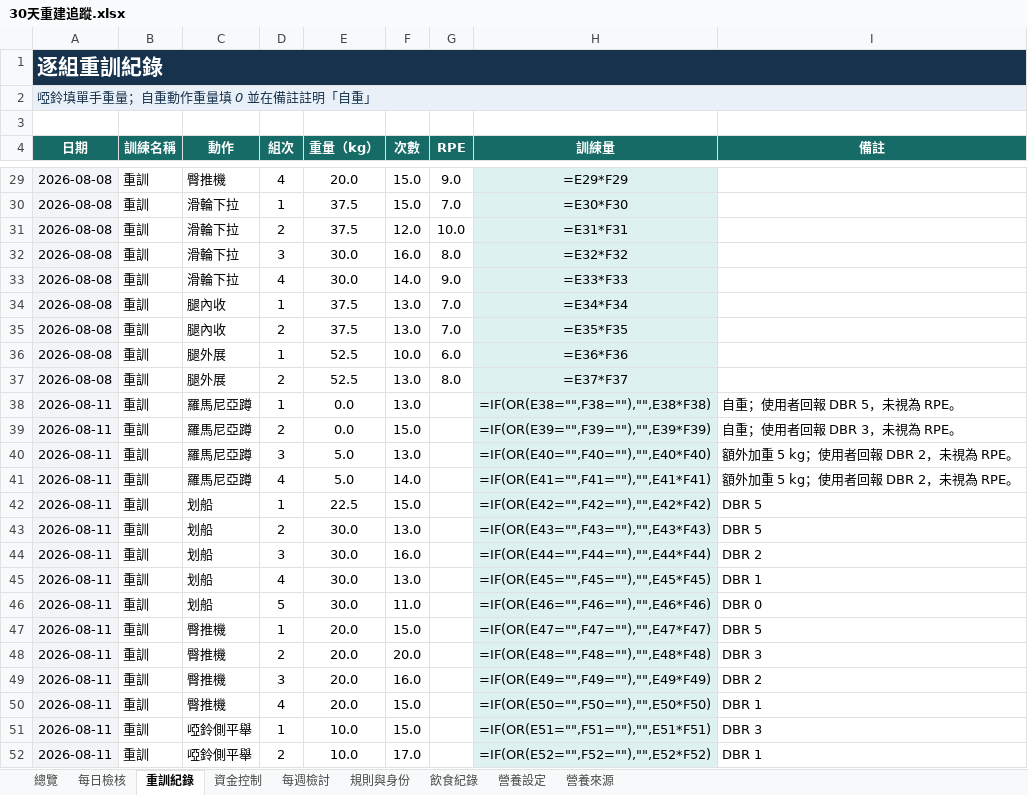
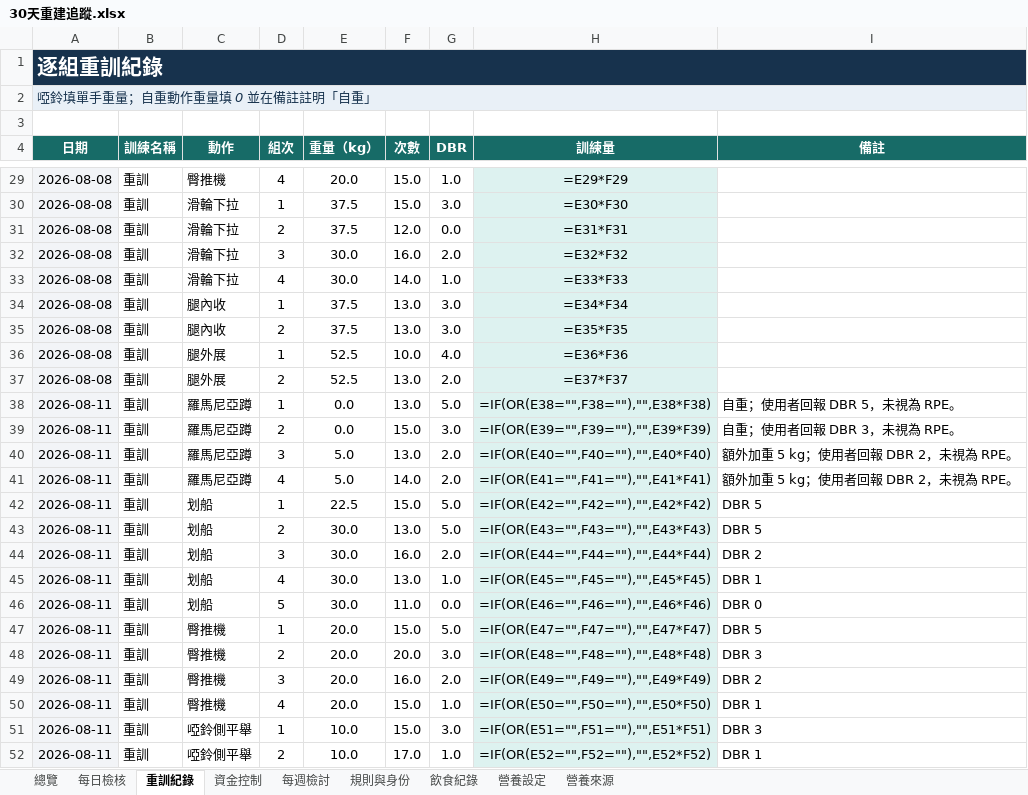
Before and after one commit to asadman1523/30-day-reset-tracker, an Excel workbook: 30天重建追蹤.xlsx, sheet 重訓紀錄, drawn as a sheet; only a part is shown, gaps mark what is left out; values as stored, in another font and other column widths than the file's, no borders; formulas without a stored value are shown as written; the diff covers the shown part only; the diff names each change by its address in the sheet, - before the commit and + after, or states it on an @@ line.

```diff
--- a/30天重建追蹤.xlsx (sheet 重訓紀錄)
+++ b/30天重建追蹤.xlsx (sheet 重訓紀錄)
-G4: RPE
+G4: DBR
-G29 (DBR): 9.0
+G29 (DBR): 1.0
-G30 (DBR): 7.0
+G30 (DBR): 3.0
-G31 (DBR): 10.0
+G31 (DBR): 0.0
-G32 (DBR): 8.0
+G32 (DBR): 2.0
-G33 (DBR): 9.0
+G33 (DBR): 1.0
-G34:G35 (DBR): 7.0
+G34:G35 (DBR): 3.0
-G36 (DBR): 6.0
+G36 (DBR): 4.0
-G37 (DBR): 8.0
+G37 (DBR): 2.0
-G38 (DBR): (empty)
+G38 (DBR): 5.0
-G39 (DBR): (empty)
+G39 (DBR): 3.0
-G40:G41 (DBR): (empty)
+G40:G41 (DBR): 2.0
-G42:G43 (DBR): (empty)
+G42:G43 (DBR): 5.0
-G44 (DBR): (empty)
+G44 (DBR): 2.0
-G45 (DBR): (empty)
+G45 (DBR): 1.0
-G46 (DBR): (empty)
+G46 (DBR): 0.0
-G47 (DBR): (empty)
+G47 (DBR): 5.0
-G48 (DBR): (empty)
+G48 (DBR): 3.0
-G49 (DBR): (empty)
+G49 (DBR): 2.0
-G50 (DBR): (empty)
+G50 (DBR): 1.0
-G51 (DBR): (empty)
+G51 (DBR): 3.0
-G52 (DBR): (empty)
+G52 (DBR): 1.0
```
Also changed, not shown: 85 edited cells elsewhere in this sheet, 2 other files.
